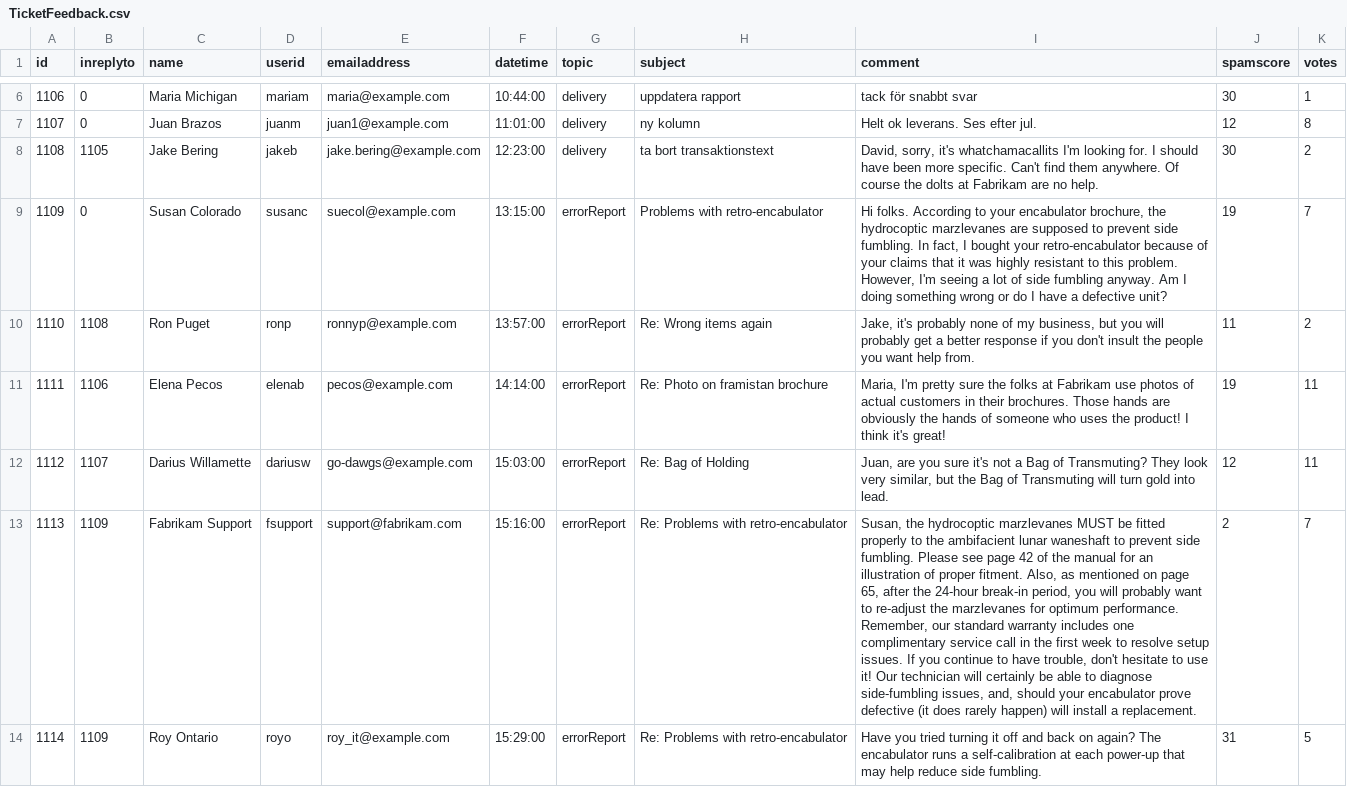
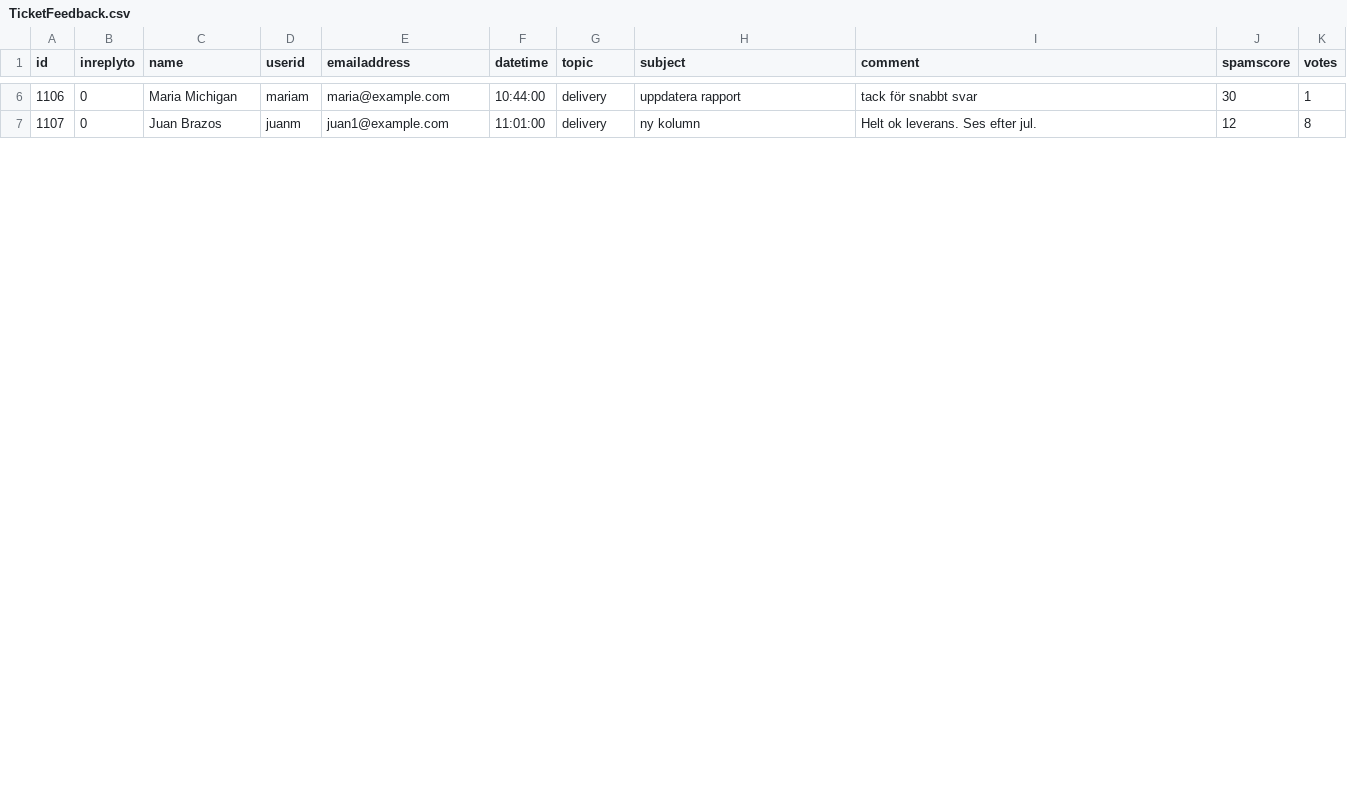
Before and after one commit to niklas3000/DataScience, a CSV file: Machine learning for dummies/2 Kognitiv mappning/Data/TicketFeedback.csv, drawn as a sheet; only a part is shown, gaps mark what is left out; the diff covers the shown part only; the diff names each change by its address in the sheet, - before the commit and + after, or states it on an @@ line.

Commit message:
Uppdaterat textanalys
Uppdaterat textanalys

```diff
--- a/Machine learning for dummies/2 Kognitiv mappning/Data/TicketFeedback.csv
+++ b/Machine learning for dummies/2 Kognitiv mappning/Data/TicketFeedback.csv
-row 8: 1108 | 1105 | Jake Bering | jakeb | jake.bering@example.com | 12:23:00 | delivery | ta bort transaktionstext | David, sorry, it's whatchamacallits I'm looking for. I should have been more specific. Can't find them anywhere. Of course the dolts at Fabrikam are no help. | 30 | 2
-row 9: 1109 | 0 | Susan Colorado | susanc | suecol@example.com | 13:15:00 | errorReport | Problems with retro-encabulator | Hi folks. According to your encabulator brochure, the hydrocoptic marzlevanes are supposed to prevent side fumbling. In fact, I bought your retro-encabulator because of your claims that it was highly resistant to this problem. However, I'm seeing a lot of side fumbling anyway. Am I doing something wrong or do I have a defective unit? | 19 | 7
-row 10: 1110 | 1108 | Ron Puget | ronp | ronnyp@example.com | 13:57:00 | errorReport | Re: Wrong items again | Jake, it's probably none of my business, but you will probably get a better response if you don't insult the people you want help from. | 11 | 2
-row 11: 1111 | 1106 | Elena Pecos | elenab | pecos@example.com | 14:14:00 | errorReport | Re: Photo on framistan brochure | Maria, I'm pretty sure the folks at Fabrikam use photos of actual customers in their brochures. Those hands are obviously the hands of someone who uses the product! I think it's great! | 19 | 11
-row 12: 1112 | 1107 | Darius Willamette | dariusw | go-dawgs@example.com | 15:03:00 | errorReport | Re: Bag of Holding | Juan, are you sure it's not a Bag of Transmuting? They look very similar, but the Bag of Transmuting will turn gold into lead. | 12 | 11
-row 13: 1113 | 1109 | Fabrikam Support | fsupport | support@fabrikam.com | 15:16:00 | errorReport | Re: Problems with retro-encabulator | Susan, the hydrocoptic marzlevanes MUST be fitted properly to the ambifacient lunar waneshaft to prevent side fumbling. Please see page 42 of the manual for an illustration of proper fitment. Also, as mentioned on page 65, after the 24-hour break-in period, you will probably want to re-adjust the marzlevanes for optimum performance. Remember, our standard warranty includes one complimentary service call in the first week to resolve setup issues. If you continue to have trouble, don't hesitate to use it! Our technician will certainly be able to diagnose side-fumbling issues, and, should your encabulator prove defective (it does rarely happen) will install a replacement. | 2 | 7
-row 14: 1114 | 1109 | Roy Ontario | royo | roy_it@example.com | 15:29:00 | errorReport | Re: Problems with retro-encabulator | Have you tried turning it off and back on again? The encabulator runs a self-calibration at each power-up that may help reduce side fumbling. | 31 | 5
```
Also changed, not shown: 2 removed rows and 4 edited cells elsewhere in this file.
